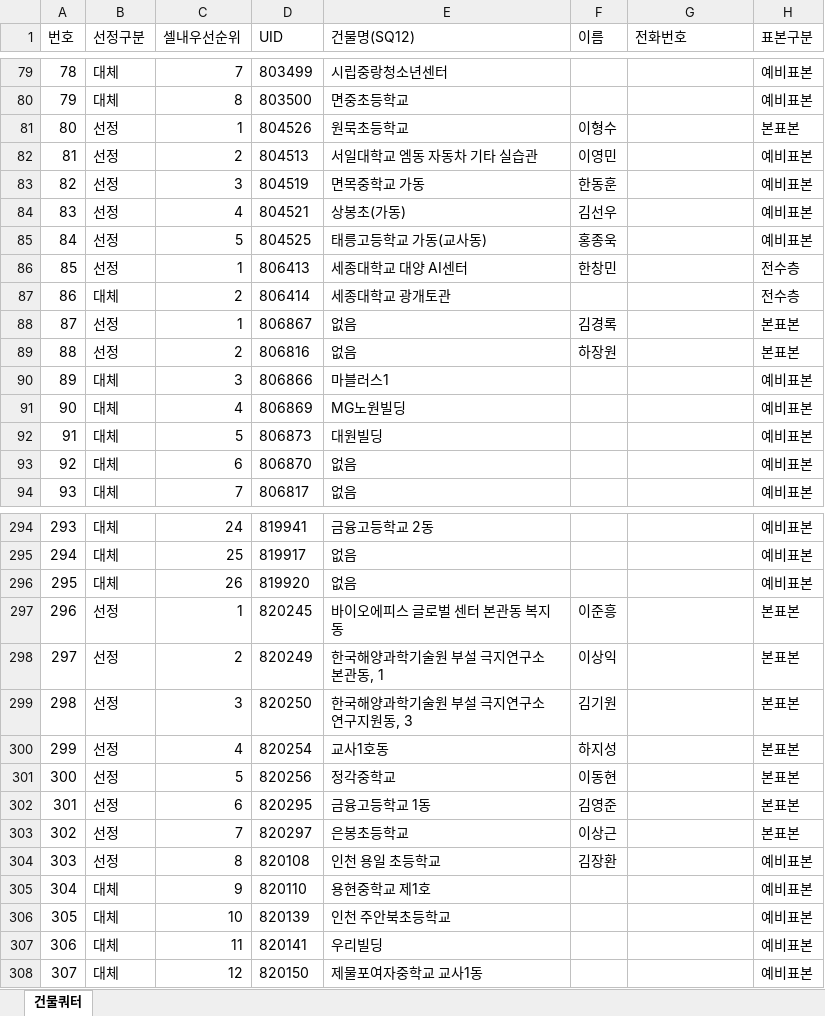
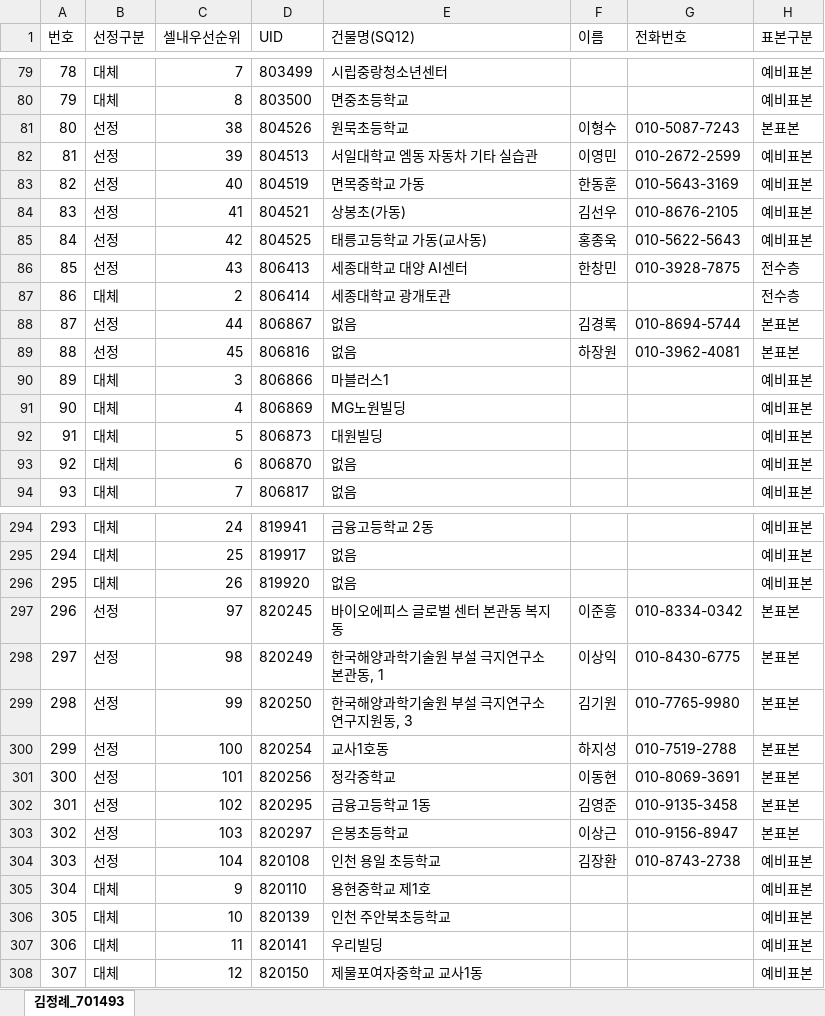
Before and after one commit to bychoi-space/onlinepoll, an Excel workbook: data/quotas/quota_hrc_energy_2025_701493_김정례_전체409개_선정117개.xlsx, sheet 김정례_701493, drawn as a sheet; only a part is shown, gaps mark what is left out; values as stored, in another font and other column widths than the file's, no borders; the diff covers the shown part only; the diff names each change by its address in the sheet, - before the commit and + after, or states it on an @@ line.

Commit message:
fix(hrc-energy): sync latest Google Sheet phone/contact updates across 6 accounts and overlay into live campaigns

```diff
--- a/data/quotas/quota_hrc_energy_2025_701493_김정례_전체409개_선정117개.xlsx (sheet 김정례_701493)
+++ b/data/quotas/quota_hrc_energy_2025_701493_김정례_전체409개_선정117개.xlsx (sheet 김정례_701493)
-sheet tab: 건물쿼터
+sheet tab: 김정례_701493
-C81 (셀내우선순위): 1
+C81 (셀내우선순위): 38
-G81 (전화번호): (empty)
+G81 (전화번호): 010-5087-7243
-C82 (셀내우선순위): 2
+C82 (셀내우선순위): 39
-G82 (전화번호): (empty)
+G82 (전화번호): 010-2672-2599
-C83 (셀내우선순위): 3
+C83 (셀내우선순위): 40
-G83 (전화번호): (empty)
+G83 (전화번호): 010-5643-3169
-C84 (셀내우선순위): 4
+C84 (셀내우선순위): 41
-G84 (전화번호): (empty)
+G84 (전화번호): 010-8676-2105
-C85 (셀내우선순위): 5
+C85 (셀내우선순위): 42
-G85 (전화번호): (empty)
+G85 (전화번호): 010-5622-5643
-C86 (셀내우선순위): 1
+C86 (셀내우선순위): 43
-G86 (전화번호): (empty)
+G86 (전화번호): 010-3928-7875
-C88 (셀내우선순위): 1
+C88 (셀내우선순위): 44
-G88 (전화번호): (empty)
+G88 (전화번호): 010-8694-5744
-C89 (셀내우선순위): 2
+C89 (셀내우선순위): 45
-G89 (전화번호): (empty)
+G89 (전화번호): 010-3962-4081
-C297 (셀내우선순위): 1
+C297 (셀내우선순위): 97
-G297 (전화번호): (empty)
+G297 (전화번호): 010-8334-0342
-C298 (셀내우선순위): 2
+C298 (셀내우선순위): 98
-G298 (전화번호): (empty)
+G298 (전화번호): 010-8430-6775
-C299 (셀내우선순위): 3
+C299 (셀내우선순위): 99
-G299 (전화번호): (empty)
+G299 (전화번호): 010-7765-9980
-C300 (셀내우선순위): 4
+C300 (셀내우선순위): 100
-G300 (전화번호): (empty)
+G300 (전화번호): 010-7519-2788
-C301 (셀내우선순위): 5
+C301 (셀내우선순위): 101
-G301 (전화번호): (empty)
+G301 (전화번호): 010-8069-3691
-C302 (셀내우선순위): 6
+C302 (셀내우선순위): 102
-G302 (전화번호): (empty)
+G302 (전화번호): 010-9135-3458
-C303 (셀내우선순위): 7
+C303 (셀내우선순위): 103
-G303 (전화번호): (empty)
+G303 (전화번호): 010-9156-8947
-C304 (셀내우선순위): 8
+C304 (셀내우선순위): 104
-G304 (전화번호): (empty)
+G304 (전화번호): 010-8743-2738
```
Also changed, not shown: 167 edited cells elsewhere in this sheet, data/quotas/quota_hrc_energy_2025_700189_김정례_전체25개_선정15개.xlsx, data/quotas/quota_hrc_energy_2025_700193_강영미_전체15개_선정5개.xlsx, 12 other files.
